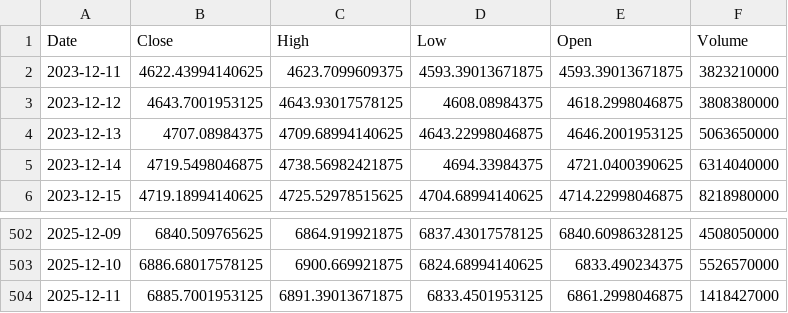
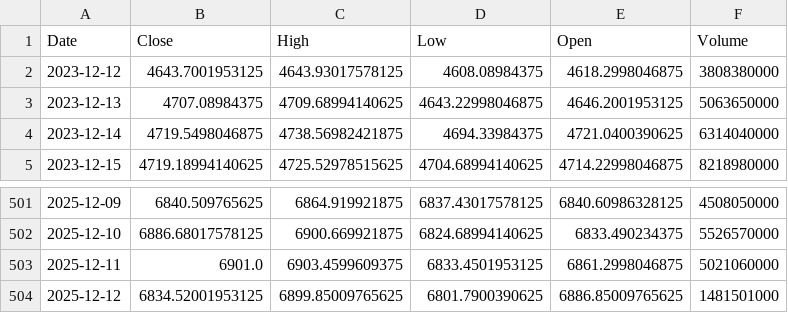
Before and after one commit to TunahanKicci/FinanceML-Pipeline, a CSV file: data/cache/^GSPC_2y_1d.csv, drawn as a sheet; only a part is shown, gaps mark what is left out.

```diff
--- a/data/cache/^GSPC_2y_1d.csv
+++ b/data/cache/^GSPC_2y_1d.csv
@@ -1,3 +1,2 @@
 Date,Close,High,Low,Open,Volume
-2023-12-11,4622.43994140625,4623.7099609375,4593.39013671875,4593.39013671875,3823210000
 2023-12-12,4643.7001953125,4643.93017578125,4608.08984375,4618.2998046875,3808380000
@@ -503,2 +502,3 @@ Date,Close,High,Low,Open,Volume
 2025-12-10,6886.68017578125,6900.669921875,6824.68994140625,6833.490234375,5526570000
-2025-12-11,6885.7001953125,6891.39013671875,6833.4501953125,6861.2998046875,1418427000
+2025-12-11,6901.0,6903.4599609375,6833.4501953125,6861.2998046875,5021060000
+2025-12-12,6834.52001953125,6899.85009765625,6801.7900390625,6886.85009765625,1481501000
```
Also changed, not shown: data/cache/AAPL_2y_1d.csv, data/cache/GOOGL_2y_1d.csv, 18 other files.
